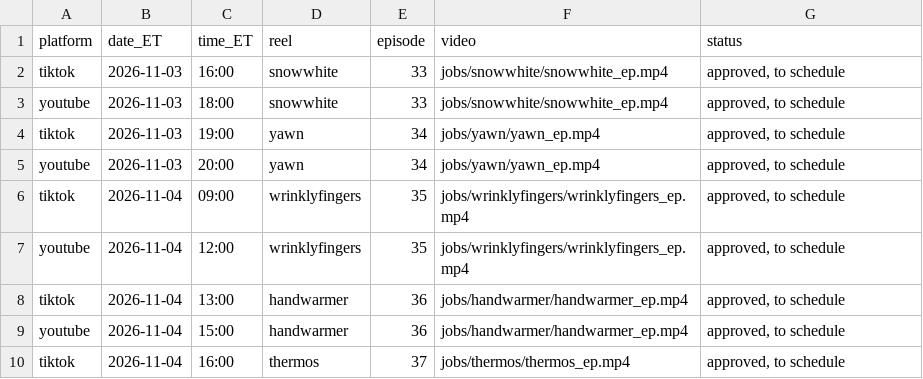
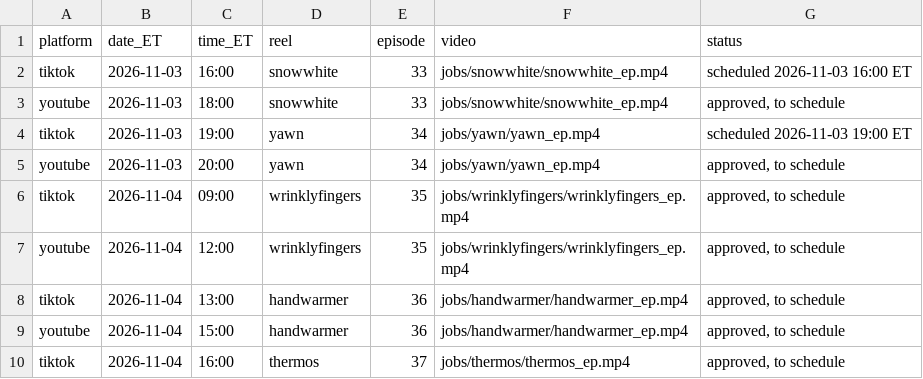
Before and after one commit to jiewei190-arch/reel-render, a CSV file: handoff/schedule_batchN.csv, drawn as a sheet; only a part is shown.

```diff
--- a/handoff/schedule_batchN.csv
+++ b/handoff/schedule_batchN.csv
@@ -1,5 +1,5 @@
 platform,date_ET,time_ET,reel,episode,video,status
-tiktok,2026-11-03,16:00,snowwhite,33,jobs/snowwhite/snowwhite_ep.mp4,"approved, to schedule"
+tiktok,2026-11-03,16:00,snowwhite,33,jobs/snowwhite/snowwhite_ep.mp4,scheduled 2026-11-03 16:00 ET
 youtube,2026-11-03,18:00,snowwhite,33,jobs/snowwhite/snowwhite_ep.mp4,"approved, to schedule"
-tiktok,2026-11-03,19:00,yawn,34,jobs/yawn/yawn_ep.mp4,"approved, to schedule"
+tiktok,2026-11-03,19:00,yawn,34,jobs/yawn/yawn_ep.mp4,scheduled 2026-11-03 19:00 ET
 youtube,2026-11-03,20:00,yawn,34,jobs/yawn/yawn_ep.mp4,"approved, to schedule"
```
Also changed, not shown: 1 other file.
